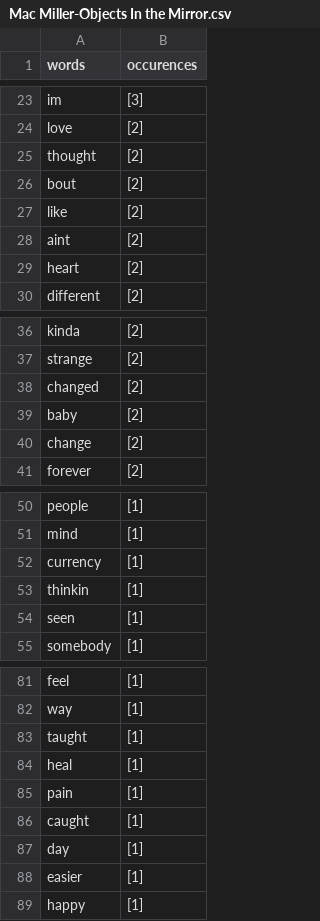
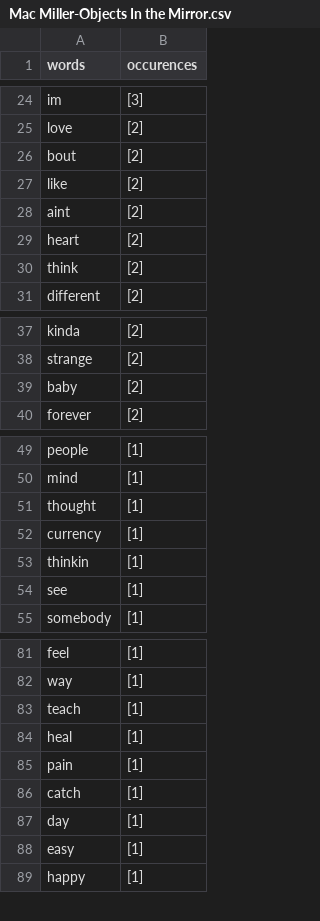
Before and after one commit to kiriamcf/TFG, a CSV file: Mac Miller-Objects In the Mirror.csv, drawn as a sheet; only a part is shown, gaps mark what is left out; the diff covers the shown part only.

```diff
--- a/Mac Miller-Objects In the Mirror.csv
+++ b/Mac Miller-Objects In the Mirror.csv
@@ -24,3 +25,2 @@ im,[3]
 love,[2]
-thought,[2]
 bout,[2]
@@ -29,2 +29,3 @@ aint,[2]
 heart,[2]
+think,[2]
 different,[2]
@@ -37,5 +38,3 @@ kinda,[2]
 strange,[2]
-changed,[2]
 baby,[2]
-change,[2]
 forever,[2]
@@ -51,5 +50,6 @@ people,[1]
 mind,[1]
+thought,[1]
 currency,[1]
 thinkin,[1]
-seen,[1]
+see,[1]
 somebody,[1]
@@ -82,8 +82,8 @@ feel,[1]
 way,[1]
-taught,[1]
+teach,[1]
 heal,[1]
 pain,[1]
-caught,[1]
+catch,[1]
 day,[1]
-easier,[1]
+easy,[1]
 happy,[1]
```
Also changed, not shown: 1 added row, 1 removed row and 2 edited cells elsewhere in this file, Mac Miller-2009.csv, Mac Miller-Good News.csv, 10 other files.
